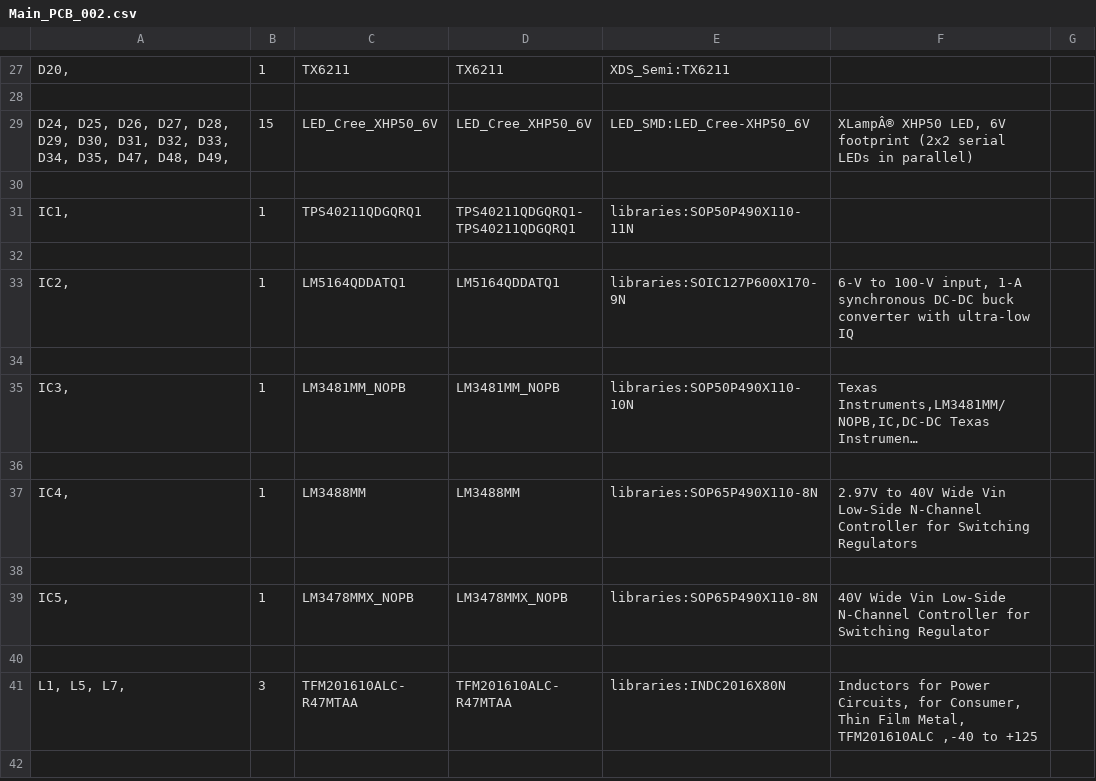
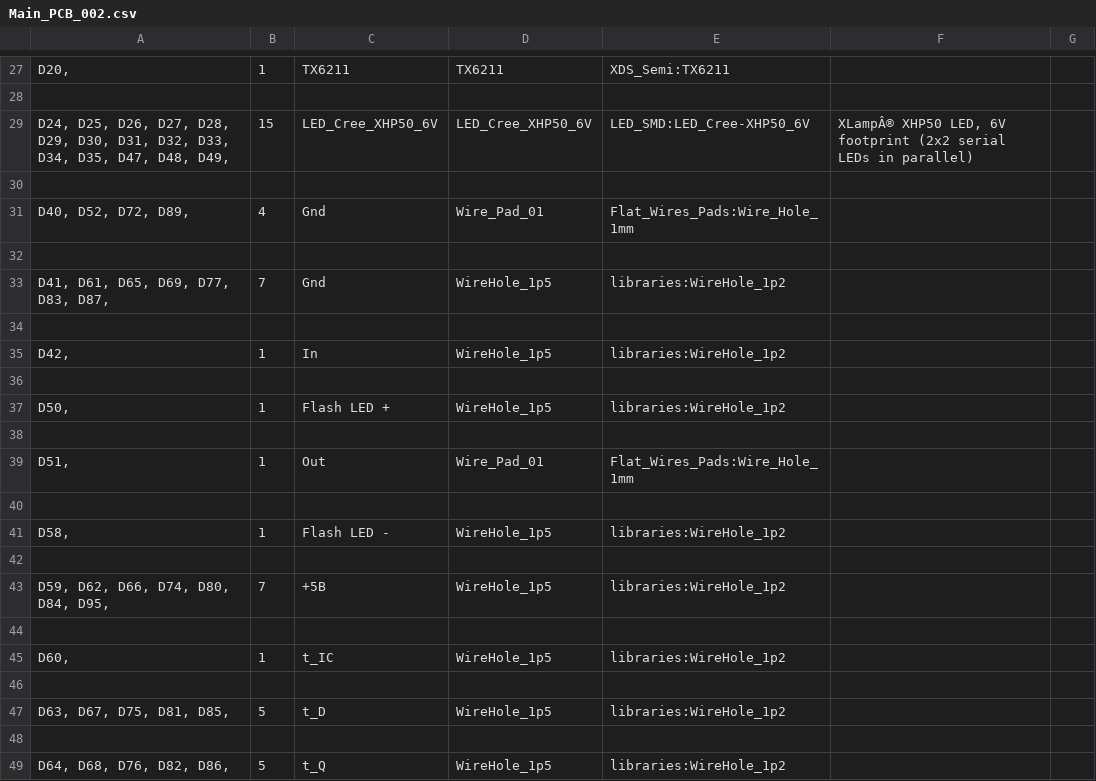
Before and after one commit to ZoAndr/BANO4, a CSV file: Main_PCB_004/Main_PCB_002.csv, drawn as a sheet; only a part is shown, gaps mark what is left out; the shorter side is filled out with more unchanged rows; long unchanged cells end in …; the diff covers the shown part only.

```diff
--- a/Main_PCB_004/Main_PCB_002.csv
+++ b/Main_PCB_004/Main_PCB_002.csv
@@ -29 +29,21 @@
 "D24, D25, D26, D27, D28, D29, D30, D31, D32, D33, D34, D35, D47, D48, D49, ","15","LED_Cree_XHP50_6V","LED_Cree_XHP50_6V","LED_SMD:LED_Cree-XHP50_6V","XLampÂ® XHP50 LED, 6V footprint (2x2 serial LEDs in parallel)",""
+
+"D40, D52, D72, D89, ","4","Gnd","Wire_Pad_01","Flat_Wires_Pads:Wire_Hole_1mm","",""
+
+"D41, D61, D65, D69, D77, D83, D87, ","7","Gnd","WireHole_1p5","libraries:WireHole_1p2","",""
+
+"D42, ","1","In","WireHole_1p5","libraries:WireHole_1p2","",""
+
+"D50, ","1","Flash LED +","WireHole_1p5","libraries:WireHole_1p2","",""
+
+"D51, ","1","Out","Wire_Pad_01","Flat_Wires_Pads:Wire_Hole_1mm","",""
+
+"D58, ","1","Flash LED -","WireHole_1p5","libraries:WireHole_1p2","",""
+
+"D59, D62, D66, D74, D80, D84, D95, ","7","+5B","WireHole_1p5","libraries:WireHole_1p2","",""
+
+"D60, ","1","t_IC","WireHole_1p5","libraries:WireHole_1p2","",""
+
+"D63, D67, D75, D81, D85, ","5","t_D","WireHole_1p5","libraries:WireHole_1p2","",""
+
+"D64, D68, D76, D82, D86, ","5","t_Q","WireHole_1p5","libraries:WireHole_1p2","",""
```
Also changed, not shown: 18 added rows and 12 edited cells elsewhere in this file, 27 other files.
